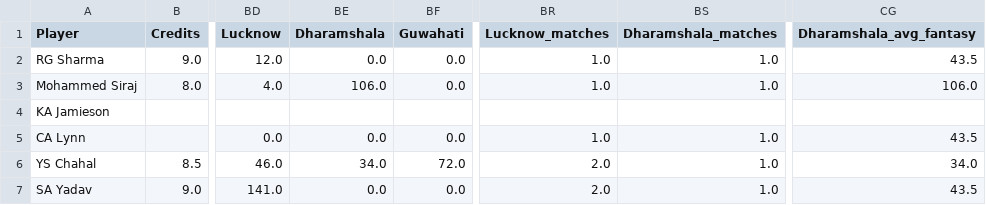
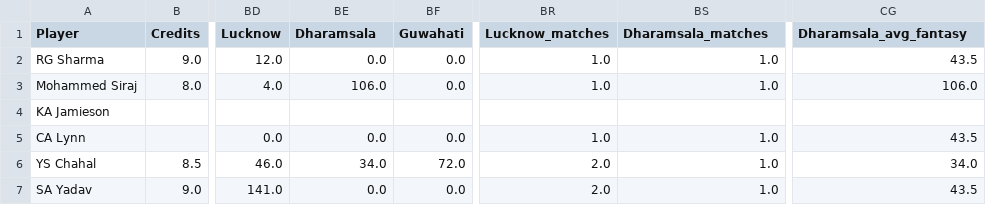
Before and after one commit to Saatu23/t20-fantasy-dataset, a CSV file: merged_players_data.csv, drawn as a sheet; only a part is shown, gaps mark what is left out; the diff names each change by its address in the sheet, - before the commit and + after, or states it on an @@ line.

Commit message:
Add files via upload

```diff
--- a/merged_players_data.csv
+++ b/merged_players_data.csv
-BE1: Dharamshala
+BE1: Dharamsala
-BS1: Dharamshala_matches
+BS1: Dharamsala_matches
-CG1: Dharamshala_avg_fantasy
+CG1: Dharamsala_avg_fantasy
```
